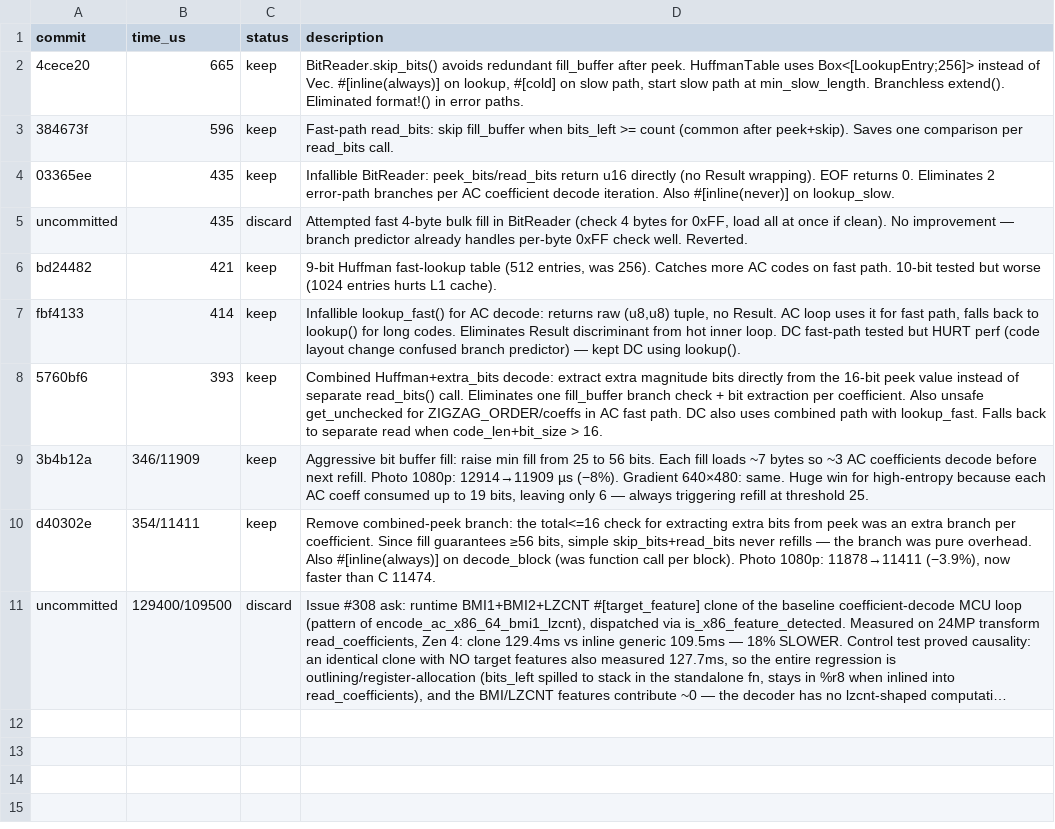
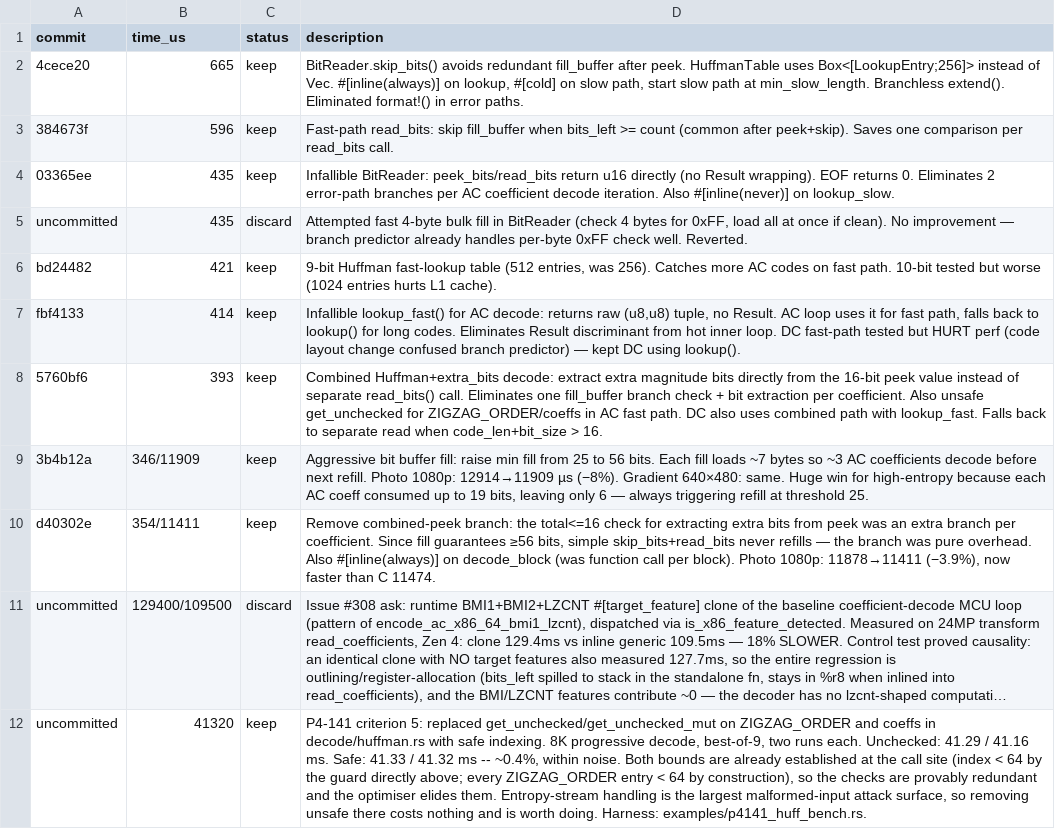
Before and after one commit to developer0hye/libjpeg-turbo-rs, a TSV file: experiments/huffman.tsv, drawn as a sheet; long unchanged cells end in …; the diff names each change by its address in the sheet, - before the commit and + after, or states it on an @@ line.

Commit message:
refactor(decode): remove unsafe indexing from the Huffman entropy path
Addresses #480 (P4-141) criterion 5 for the instance it names.

decode/huffman.rs used get_unchecked/get_unchecked_mut on ZIGZAG_ORDER and the
coefficient block at two sites. Entropy-stream handling is the largest
malformed-input attack surface in the codec, and criterion 5 asks for it to be
entirely safe Rust: "replace with safe indexing and show the generated code is
unchanged, or justify with a benchmark."

Both bounds were already established at the call site -- `index < 64` by the
guard on the line above, and every ZIGZAG_ORDER entry is < 64 by construction
-- so the checks the safe form adds are provably redundant and the optimiser
elides them. That is the reasoning; the measurement is the evidence.

8K progressive decode, best-of-9, two runs each:

  unchecked : 41.29 / 41.16 ms
  safe      : 41.33 / 41.32 ms   (~0.4%, within noise)

Recorded in experiments/huffman.tsv with the harness kept as
examples/p4141_huff_bench.rs, so the claim can be re-measured rather than
taken on trust. This is the opposite result from P4-136's zero-init
measurement (+4.7%, real), which is why each is measured rather than assumed
from the shape of the change.

The file now contains no unsafe.

Not claimed: criteria 1-4, 6 and 7 -- Miri/sanitizer/fuzz coverage, the API
sequence fuzzer, the gated unsafe inventory, forbid(unsafe_code) under
not(feature = "simd"), and the external audit. Criterion 5 also lists other
parser surfaces (progressive scan state, restart markers, EOB runs, spectral
ranges, marker length parsing, scan scripts) not touched here. The issue stays
open.

cargo test --workspace: 2490 passed, 0 failed.

Refs #480

Signed-off-by: developer0hye <developer.0hye@gmail.com>

```diff
--- a/experiments/huffman.tsv
+++ b/experiments/huffman.tsv
+row 12: uncommitted | 41320 | keep | P4-141 criterion 5: replaced get_unchecked/get_unchecked_mut on ZIGZAG_ORDER and coeffs in decode/huffman.rs with safe indexing. 8K progressive decode, best-of-9, two runs each. Unchecked: 41.29 / 41.16 ms. Safe: 41.33 / 41.32 ms -- ~0.4%, within noise. Both bounds are already established at the call site (index < 64 by the guard directly above; every ZIGZAG_ORDER entry < 64 by construction), so the checks are provably redundant and the optimiser elides them. Entropy-stream handling is the largest malformed-input attack surface, so removing unsafe there costs nothing and is worth doing. Harness: examples/p4141_huff_bench.rs.
```
Also changed, not shown: 2 other files.
